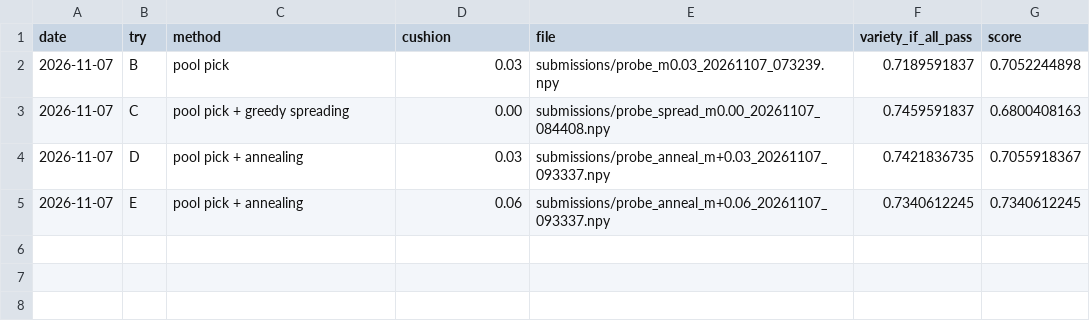
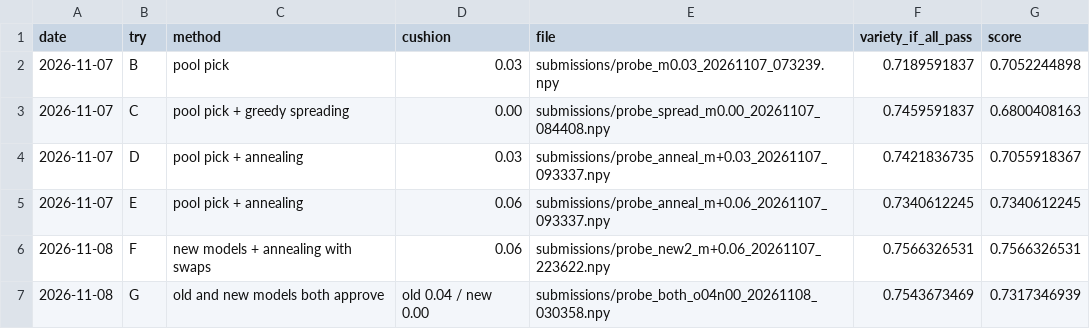
Before and after one commit to Joel-Pederson/2.156-ps2, a CSV file: docs/scoreboard.csv, drawn as a sheet.

```diff
--- a/docs/scoreboard.csv
+++ b/docs/scoreboard.csv
@@ -5 +5,3 @@ date,try,method,cushion,file,variety_if_all_pass,score
 2026-11-07,E,pool pick + annealing,0.06,submissions/probe_anneal_m+0.06_20261107_093337.npy,0.7340612245,0.7340612245
+2026-11-08,F,new models + annealing with swaps,0.06,submissions/probe_new2_m+0.06_20261107_223622.npy,0.7566326531,0.7566326531
+2026-11-08,G,old and new models both approve,old 0.04 / new 0.00,submissions/probe_both_o04n00_20261108_030358.npy,0.7543673469,0.7317346939
```
Also changed, not shown: 16 other files.
